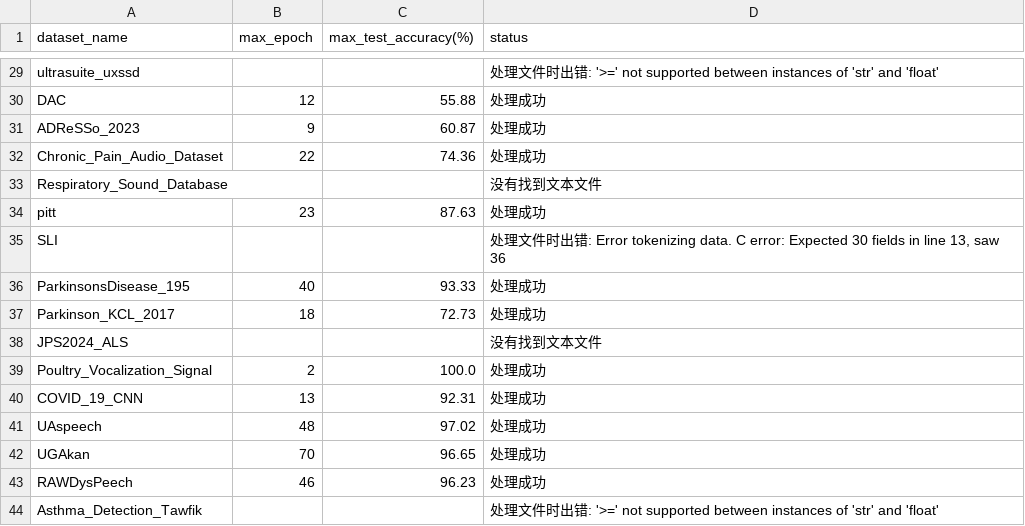
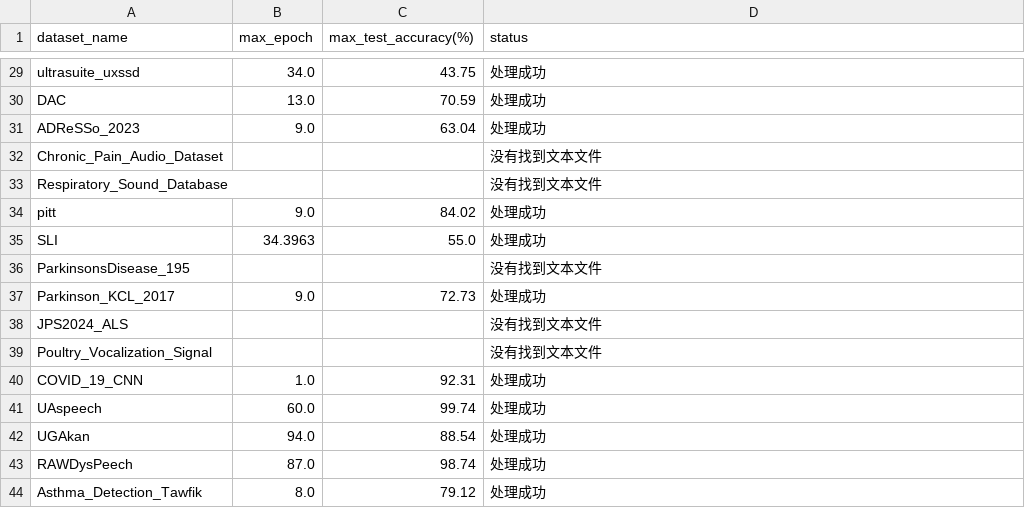
Before and after one commit to Victory0431/Speech_Disease_Recognition_Dataset_Benchmark, a CSV file: benchmark/tools/fetch_results/cnn_test_accuracy_summary.csv, drawn as a sheet; only a part is shown, gaps mark what is left out; the diff covers the shown part only; the diff names each change by its address in the sheet, - before the commit and + after, or states it on an @@ line.

```diff
--- a/benchmark/tools/fetch_results/cnn_test_accuracy_summary.csv
+++ b/benchmark/tools/fetch_results/cnn_test_accuracy_summary.csv
-B29 (max_epoch): (empty)
+B29 (max_epoch): 34.0
-C29 (max_test_accuracy(%)): (empty)
+C29 (max_test_accuracy(%)): 43.75
-D29 (status): 处理文件时出错: '>=' not supported between instances of 'str' and 'float'
+D29 (status): 处理成功
-B30 (max_epoch): 12
+B30 (max_epoch): 13.0
-C30 (max_test_accuracy(%)): 55.88
+C30 (max_test_accuracy(%)): 70.59
-B31 (max_epoch): 9
+B31 (max_epoch): 9.0
-C31 (max_test_accuracy(%)): 60.87
+C31 (max_test_accuracy(%)): 63.04
-B32 (max_epoch): 22
+B32 (max_epoch): (empty)
-C32 (max_test_accuracy(%)): 74.36
+C32 (max_test_accuracy(%)): (empty)
-D32 (status): 处理成功
+D32 (status): 没有找到文本文件
-B34 (max_epoch): 23
+B34 (max_epoch): 9.0
-C34 (max_test_accuracy(%)): 87.63
+C34 (max_test_accuracy(%)): 84.02
-B35 (max_epoch): (empty)
+B35 (max_epoch): 34.3963
-C35 (max_test_accuracy(%)): (empty)
+C35 (max_test_accuracy(%)): 55.0
-D35 (status): 处理文件时出错: Error tokenizing data. C error: Expected 30 fields in line 13, saw 36
+D35 (status): 处理成功
-B36 (max_epoch): 40
+B36 (max_epoch): (empty)
-C36 (max_test_accuracy(%)): 93.33
+C36 (max_test_accuracy(%)): (empty)
-D36 (status): 处理成功
+D36 (status): 没有找到文本文件
-B37 (max_epoch): 18
+B37 (max_epoch): 9.0
-B39 (max_epoch): 2
+B39 (max_epoch): (empty)
-C39 (max_test_accuracy(%)): 100.0
+C39 (max_test_accuracy(%)): (empty)
-D39 (status): 处理成功
+D39 (status): 没有找到文本文件
-B40 (max_epoch): 13
+B40 (max_epoch): 1.0
-B41 (max_epoch): 48
+B41 (max_epoch): 60.0
-C41 (max_test_accuracy(%)): 97.02
+C41 (max_test_accuracy(%)): 99.74
-B42 (max_epoch): 70
+B42 (max_epoch): 94.0
-C42 (max_test_accuracy(%)): 96.65
+C42 (max_test_accuracy(%)): 88.54
-B43 (max_epoch): 46
+B43 (max_epoch): 87.0
-C43 (max_test_accuracy(%)): 96.23
+C43 (max_test_accuracy(%)): 98.74
-B44 (max_epoch): (empty)
+B44 (max_epoch): 8.0
-C44 (max_test_accuracy(%)): (empty)
+C44 (max_test_accuracy(%)): 79.12
-D44 (status): 处理文件时出错: '>=' not supported between instances of 'str' and 'float'
+D44 (status): 处理成功
```
Also changed, not shown: 63 edited cells elsewhere in this file, 6 other files.
